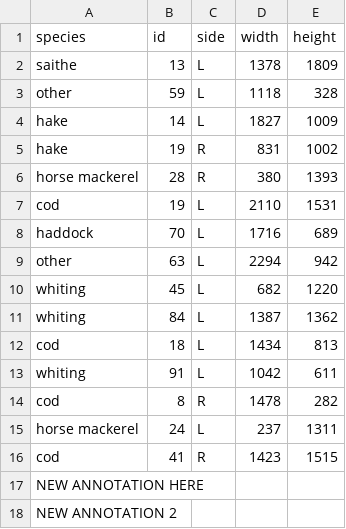
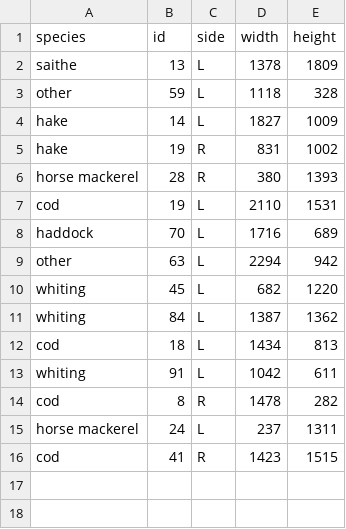
Before and after one commit to daniellehot/data_version_control_test, a CSV file: data/group_3/jai/annotations/00030.csv, drawn as a sheet.

Commit message:
fixed annotations for image 30.csv

```diff
--- a/data/group_3/jai/annotations/00030.csv
+++ b/data/group_3/jai/annotations/00030.csv
@@ -16,3 +16 @@ horse mackerel,24,L,237,1311
 cod,41,R,1423,1515
-NEW ANNOTATION HERE
-NEW ANNOTATION 2
```
